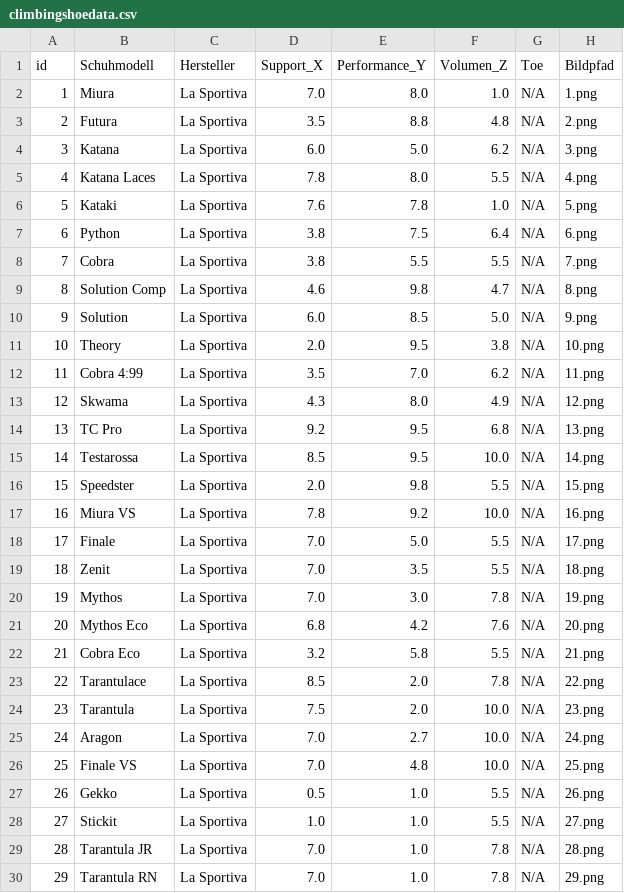
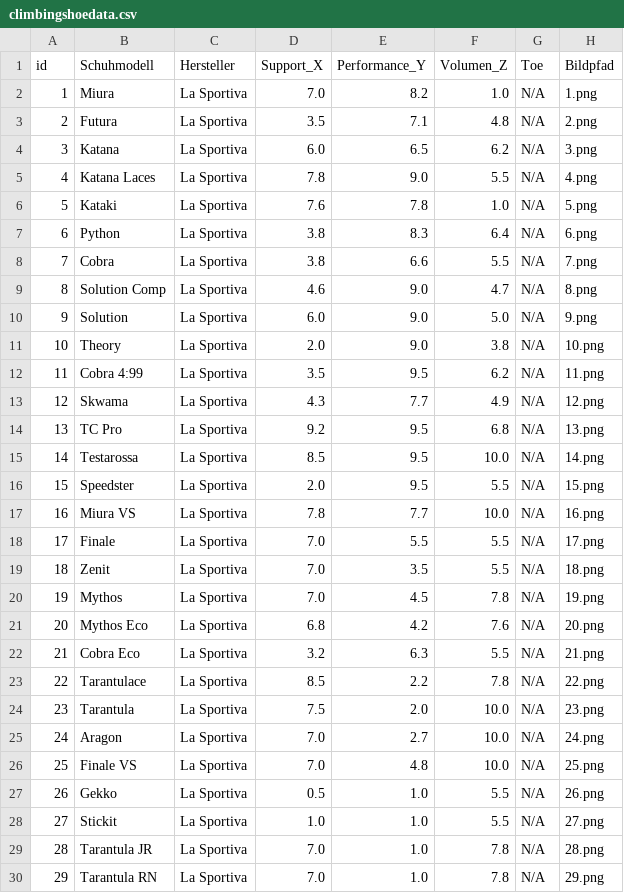
Before and after one commit to rubirockt/climbingshoeselector, a CSV file: data/climbingshoedata.csv, drawn as a sheet; only a part is shown; the diff covers the shown part only.

Commit message:
Revise performance values for climbing shoes
Updated performance metrics for climbing shoes in the dataset.

```diff
--- a/data/climbingshoedata.csv
+++ b/data/climbingshoedata.csv
@@ -1,24 +1,24 @@
 id,Schuhmodell,Hersteller,Support_X,Performance_Y,Volumen_Z,Toe,Bildpfad
-1,Miura,La Sportiva,7.0,8.0,1.0,N/A,1.png
-2,Futura,La Sportiva,3.5,8.8,4.8,N/A,2.png
-3,Katana,La Sportiva,6.0,5.0,6.2,N/A,3.png
-4,Katana Laces,La Sportiva,7.8,8.0,5.5,N/A,4.png
+1,Miura,La Sportiva,7.0,8.2,1.0,N/A,1.png
+2,Futura,La Sportiva,3.5,7.1,4.8,N/A,2.png
+3,Katana,La Sportiva,6.0,6.5,6.2,N/A,3.png
+4,Katana Laces,La Sportiva,7.8,9.0,5.5,N/A,4.png
 5,Kataki,La Sportiva,7.6,7.8,1.0,N/A,5.png
-6,Python,La Sportiva,3.8,7.5,6.4,N/A,6.png
-7,Cobra,La Sportiva,3.8,5.5,5.5,N/A,7.png
-8,Solution Comp,La Sportiva,4.6,9.8,4.7,N/A,8.png
-9,Solution,La Sportiva,6.0,8.5,5.0,N/A,9.png
-10,Theory,La Sportiva,2.0,9.5,3.8,N/A,10.png
-11,Cobra 4:99,La Sportiva,3.5,7.0,6.2,N/A,11.png
-12,Skwama,La Sportiva,4.3,8.0,4.9,N/A,12.png
+6,Python,La Sportiva,3.8,8.3,6.4,N/A,6.png
+7,Cobra,La Sportiva,3.8,6.6,5.5,N/A,7.png
+8,Solution Comp,La Sportiva,4.6,9.0,4.7,N/A,8.png
+9,Solution,La Sportiva,6.0,9.0,5.0,N/A,9.png
+10,Theory,La Sportiva,2.0,9.0,3.8,N/A,10.png
+11,Cobra 4:99,La Sportiva,3.5,9.5,6.2,N/A,11.png
+12,Skwama,La Sportiva,4.3,7.7,4.9,N/A,12.png
 13,TC Pro,La Sportiva,9.2,9.5,6.8,N/A,13.png
 14,Testarossa,La Sportiva,8.5,9.5,10.0,N/A,14.png
-15,Speedster,La Sportiva,2.0,9.8,5.5,N/A,15.png
-16,Miura VS,La Sportiva,7.8,9.2,10.0,N/A,16.png
-17,Finale,La Sportiva,7.0,5.0,5.5,N/A,17.png
+15,Speedster,La Sportiva,2.0,9.5,5.5,N/A,15.png
+16,Miura VS,La Sportiva,7.8,7.7,10.0,N/A,16.png
+17,Finale,La Sportiva,7.0,5.5,5.5,N/A,17.png
 18,Zenit,La Sportiva,7.0,3.5,5.5,N/A,18.png
-19,Mythos,La Sportiva,7.0,3.0,7.8,N/A,19.png
+19,Mythos,La Sportiva,7.0,4.5,7.8,N/A,19.png
 20,Mythos Eco,La Sportiva,6.8,4.2,7.6,N/A,20.png
-21,Cobra Eco,La Sportiva,3.2,5.8,5.5,N/A,21.png
-22,Tarantulace,La Sportiva,8.5,2.0,7.8,N/A,22.png
+21,Cobra Eco,La Sportiva,3.2,6.3,5.5,N/A,21.png
+22,Tarantulace,La Sportiva,8.5,2.2,7.8,N/A,22.png
 23,Tarantula,La Sportiva,7.5,2.0,10.0,N/A,23.png
```
Also changed, not shown: 4 edited cells elsewhere in this file.
